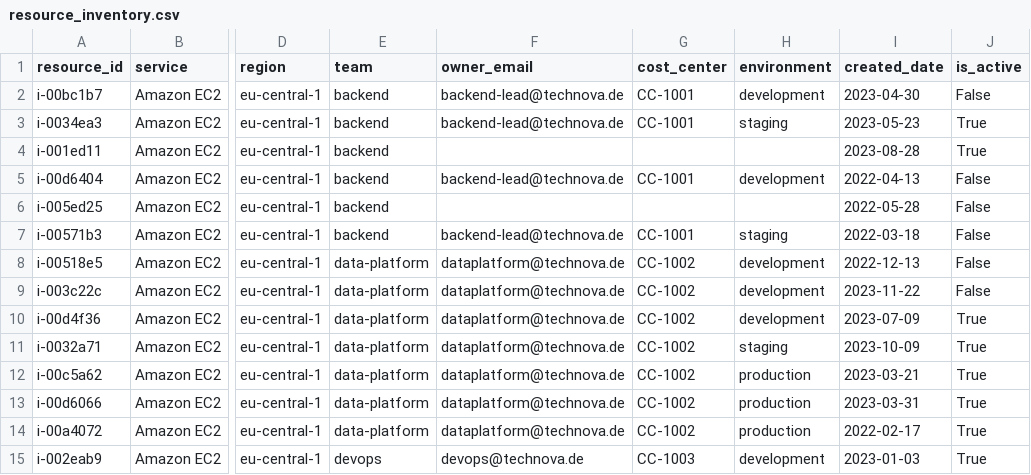
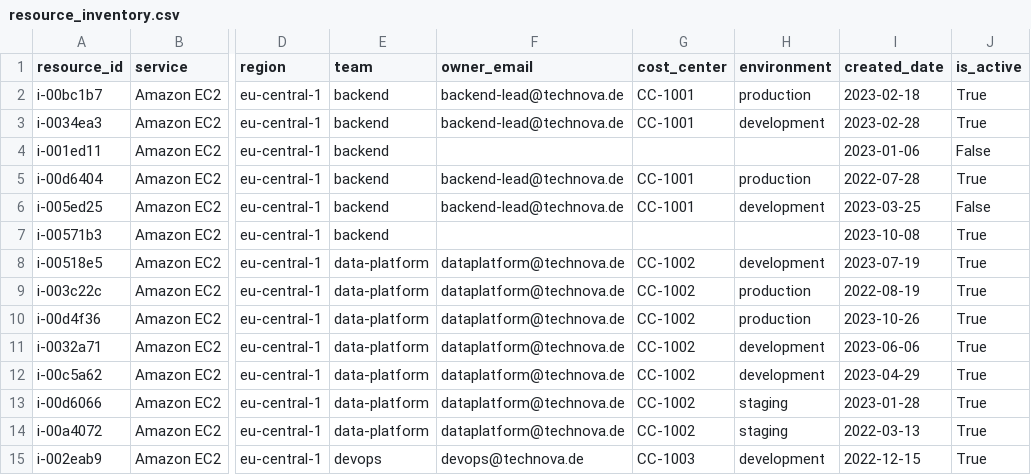
Before and after one commit to ayhambokli/TechNova-GmbH-AWS-FinOps-Dashboard, a CSV file: resource_inventory.csv, drawn as a sheet; only a part is shown, gaps mark what is left out; the diff covers the shown part only; the diff names each change by its address in the sheet, - before the commit and + after, or states it on an @@ line.

```diff
--- a/resource_inventory.csv
+++ b/resource_inventory.csv
-H2 (environment): development
+H2 (environment): production
-I2 (created_date): 2023-04-30
+I2 (created_date): 2023-02-18
-J2 (is_active): False
+J2 (is_active): True
-H3 (environment): staging
+H3 (environment): development
-I3 (created_date): 2023-05-23
+I3 (created_date): 2023-02-28
-I4 (created_date): 2023-08-28
+I4 (created_date): 2023-01-06
-J4 (is_active): True
+J4 (is_active): False
-H5 (environment): development
+H5 (environment): production
-I5 (created_date): 2022-04-13
+I5 (created_date): 2022-07-28
-J5 (is_active): False
+J5 (is_active): True
-F6 (owner_email): (empty)
+F6 (owner_email): backend-lead@technova.de
-G6 (cost_center): (empty)
+G6 (cost_center): CC-1001
-H6 (environment): (empty)
+H6 (environment): development
-I6 (created_date): 2022-05-28
+I6 (created_date): 2023-03-25
-F7 (owner_email): backend-lead@technova.de
+F7 (owner_email): (empty)
-G7 (cost_center): CC-1001
+G7 (cost_center): (empty)
-H7 (environment): staging
+H7 (environment): (empty)
-I7 (created_date): 2022-03-18
+I7 (created_date): 2023-10-08
-J7:J9 (is_active): False
+J7:J9 (is_active): True
-I8 (created_date): 2022-12-13
+I8 (created_date): 2023-07-19
-H9:H10 (environment): development
+H9:H10 (environment): production
-I9 (created_date): 2023-11-22
+I9 (created_date): 2022-08-19
-I10 (created_date): 2023-07-09
+I10 (created_date): 2023-10-26
-H11 (environment): staging
+H11 (environment): development
-I11 (created_date): 2023-10-09
+I11 (created_date): 2023-06-06
-H12 (environment): production
+H12 (environment): development
-I12 (created_date): 2023-03-21
+I12 (created_date): 2023-04-29
-H13:H14 (environment): production
+H13:H14 (environment): staging
-I13 (created_date): 2023-03-31
+I13 (created_date): 2023-01-28
-I14 (created_date): 2022-02-17
+I14 (created_date): 2022-03-13
-I15 (created_date): 2023-01-03
+I15 (created_date): 2022-12-15
```
Also changed, not shown: 1 added row, 1 removed row and 69 edited cells elsewhere in this file, aws_billing.csv, ec2_usage_metrics.csv, 7 other files.
